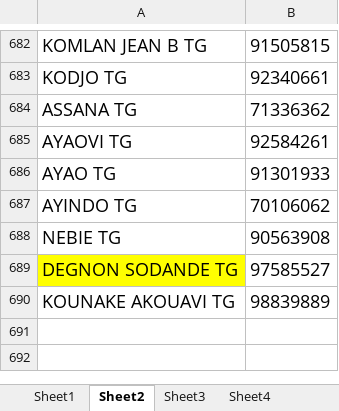
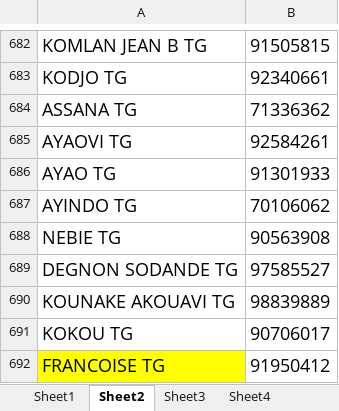
Before and after one commit to JoelsBytes/retransfy, an Excel workbook: cle/uft.xlsx, sheet Sheet2, drawn as a sheet; only a part is shown, gaps mark what is left out; values as stored, in another font and other column widths than the file's, no borders; the diff names each change by its address in the sheet, - before the commit and + after, or states it on an @@ line.

```diff
--- a/cle/uft.xlsx (sheet Sheet2)
+++ b/cle/uft.xlsx (sheet Sheet2)
-A689 fill: #FFFF00
+A689 fill: none
+row 691: KOKOU TG | 90706017
+row 692: FRANCOISE TG | 91950412
```
Also changed, not shown: sheet Sheet1.
